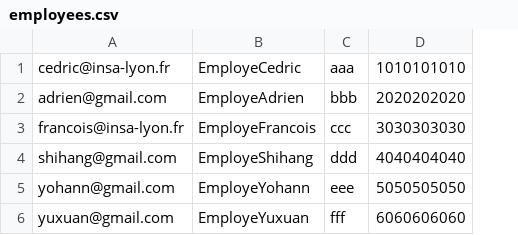
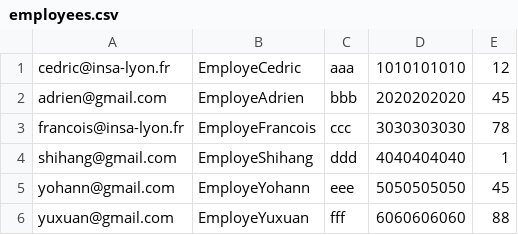
Before and after one commit to fchaubeau/UML, a CSV file: employees.csv, drawn as a sheet; the diff names each change by its address in the sheet, - before the commit and + after, or states it on an @@ line.

Commit message:
add authentification for employees

```diff
--- a/employees.csv
+++ b/employees.csv
+column E, rows 1-6: 12 | 45 | 78 | 1 | 45 | 88
```
Also changed, not shown: 3 other files.
